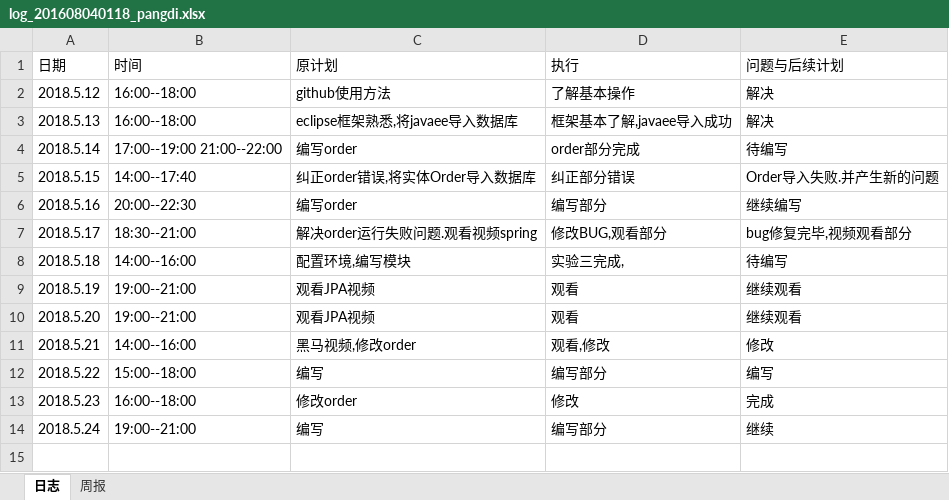
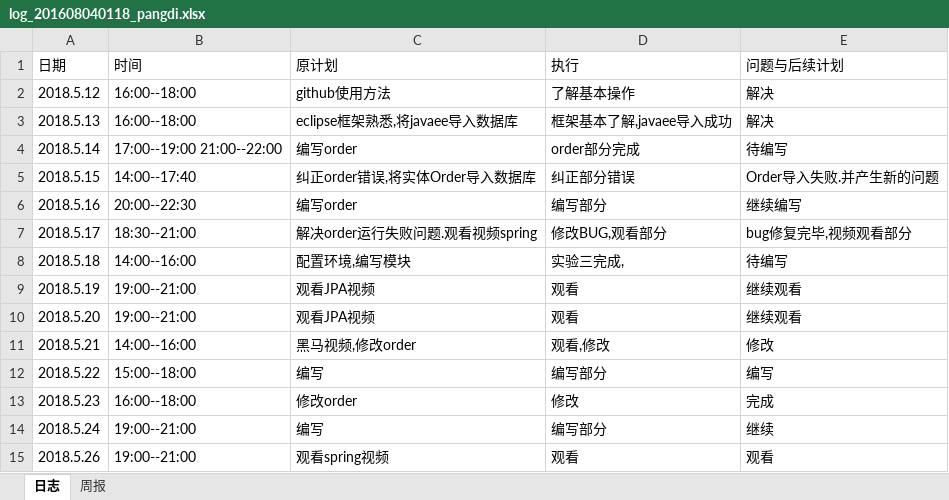
Before and after one commit to xiaoyuan1/xiaoyuandingcan, an Excel workbook: hero/doc/log/log_201608040118_pangdi.xlsx, sheet 日志, drawn as a sheet; values as stored, in another font and other column widths than the file's, no borders; the diff names each change by its address in the sheet, - before the commit and + after, or states it on an @@ line.

Commit message:
日志
5.26

```diff
--- a/hero/doc/log/log_201608040118_pangdi.xlsx (sheet 日志)
+++ b/hero/doc/log/log_201608040118_pangdi.xlsx (sheet 日志)
+row 15: 2018.5.26 | 19:00--21:00 | 观看spring视频 | 观看 | 观看
```
